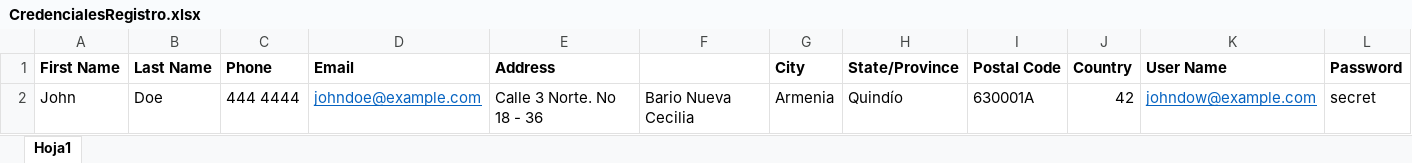
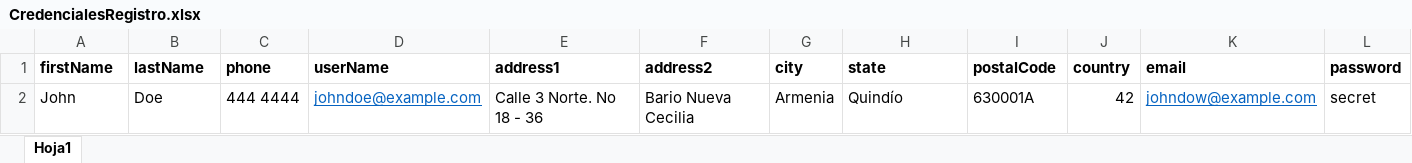
Before and after one commit to eossa/mercury-tours-tests, an Excel workbook: resources/datapool/CredencialesRegistro.xlsx, sheet Hoja1, drawn as a sheet; only a part is shown; values as stored, in another font and other column widths than the file's, no borders; removed rows and columns are numbered as before the commit, all else as after; rows hold the shown columns only; the diff names each change by its address in the sheet, - before the commit and + after, or states it on an @@ line.

```diff
--- a/resources/datapool/CredencialesRegistro.xlsx (sheet Hoja1)
+++ b/resources/datapool/CredencialesRegistro.xlsx (sheet Hoja1)
-row 1: First Name | Last Name | Phone | Email | Address |  | City | State/Province | Postal Code | Country | User Name | Password
+row 1: firstName | lastName | phone | userName | address1 | address2 | city | state | postalCode | country | email | password
```
Also changed, not shown: 3 other files.
